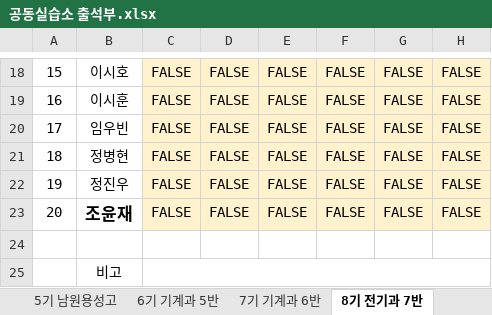
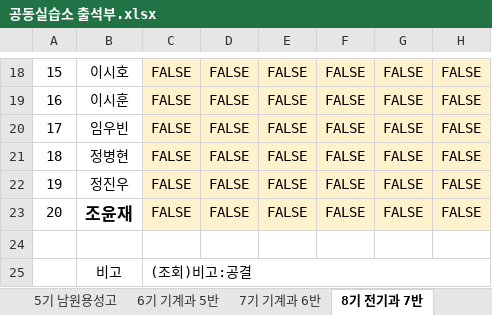
Before and after one commit to vega71/seating-chart, an Excel workbook: public/공동실습소 출석부.xlsx, sheet 8기 전기과 7반, drawn as a sheet; only a part is shown, gaps mark what is left out; values as stored, in another font and other column widths than the file's, no borders; charts and pictures not drawn; the diff names each change by its address in the sheet, - before the commit and + after, or states it on an @@ line.

```diff
--- a/public/공동실습소 출석부.xlsx (sheet 8기 전기과 7반)
+++ b/public/공동실습소 출석부.xlsx (sheet 8기 전기과 7반)
-C25: (empty)
+C25: (조회)비고:공결
```
Also changed, not shown: sheet 9기 전기과 8반, sheet 7기 기계과 6반, sheet 양식, other sheet tabs, charts or pictures.
